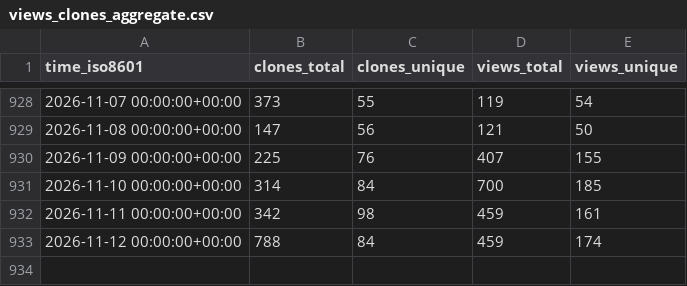
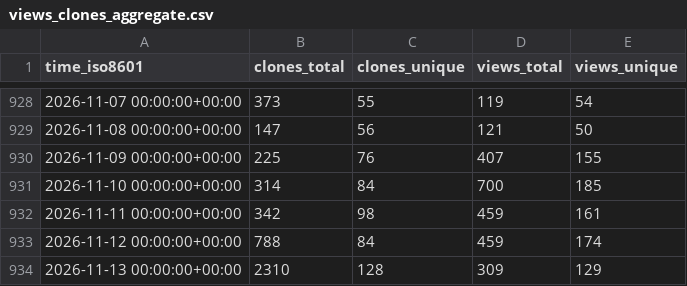
Before and after one commit to systemsomicslab/MsdialWorkbench, a CSV file: systemsomicslab/MsdialWorkbench/ghrs-data/views_clones_aggregate.csv, drawn as a sheet; only a part is shown, gaps mark what is left out.

```diff
--- a/systemsomicslab/MsdialWorkbench/ghrs-data/views_clones_aggregate.csv
+++ b/systemsomicslab/MsdialWorkbench/ghrs-data/views_clones_aggregate.csv
@@ -933 +933,2 @@ time_iso8601,clones_total,clones_unique,views_total,views_unique
 2026-11-12 00:00:00+00:00,788,84,459,174
+2026-11-13 00:00:00+00:00,2310,128,309,129
```
Also changed, not shown: 1 other file.
